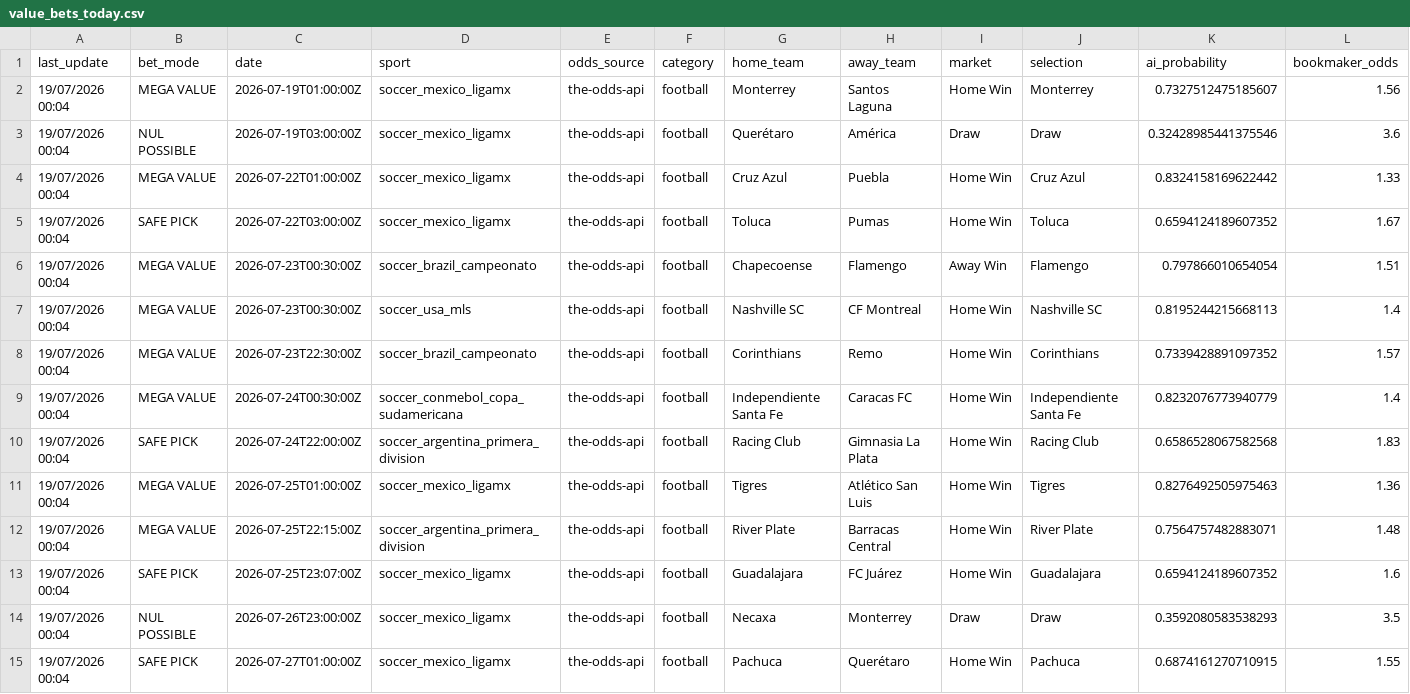
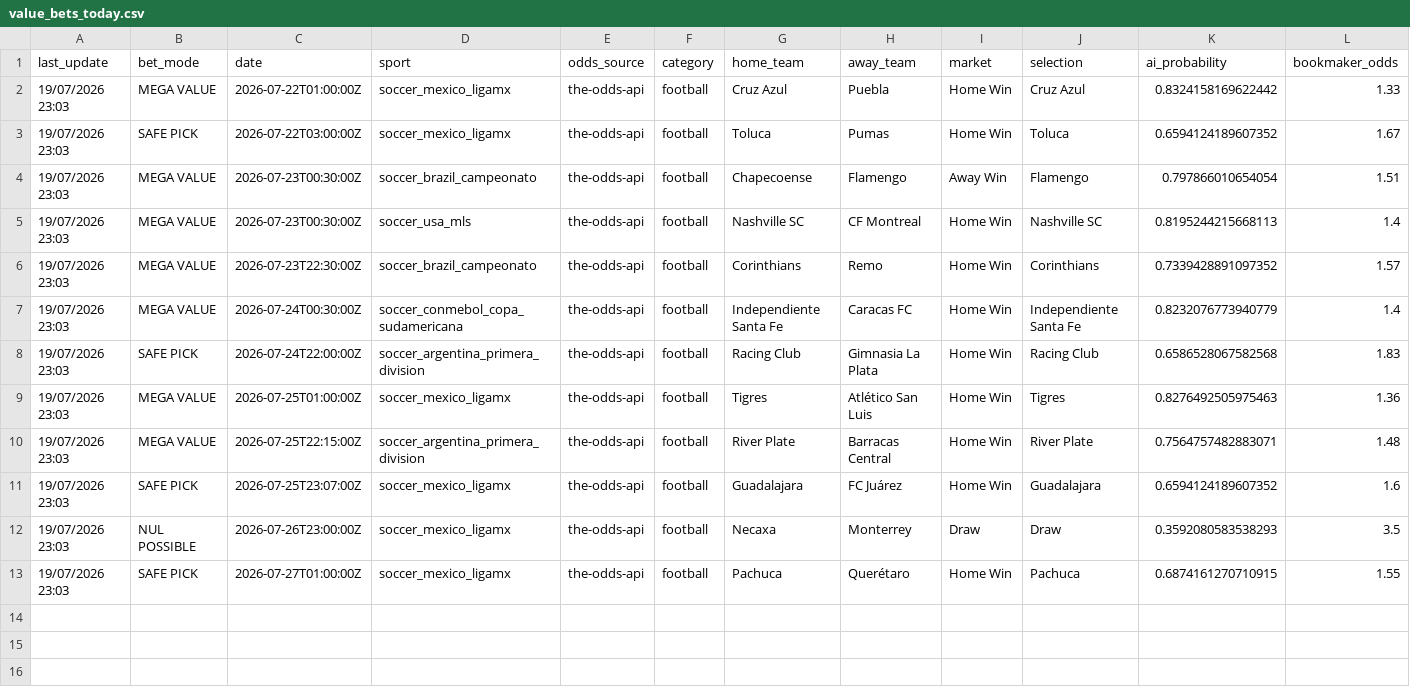
Before and after one commit to lazered543/ParisSportifs_IA_Ultime, a CSV file: data/predictions/value_bets_today.csv, drawn as a sheet; only a part is shown; removed rows and columns are numbered as before the commit, all else as after; rows hold the shown columns only; the diff names each change by its address in the sheet, - before the commit and + after, or states it on an @@ line.

```diff
--- a/data/predictions/value_bets_today.csv
+++ b/data/predictions/value_bets_today.csv
-row 2: 19/07/2026 00:04 | MEGA VALUE | 2026-07-19T01:00:00Z | soccer_mexico_ligamx | the-odds-api | football | Monterrey | Santos Laguna | Home Win | Monterrey | 0.7327512475185607 | 1.56
-row 3: 19/07/2026 00:04 | NUL POSSIBLE | 2026-07-19T03:00:00Z | soccer_mexico_ligamx | the-odds-api | football | Querétaro | América | Draw | Draw | 0.32428985441375546 | 3.6
-A2:A13 (last_update): 19/07/2026 00:04
+A2:A13 (last_update): 19/07/2026 23:03
```
Also changed, not shown: tracking_results.csv, 1 other file.
